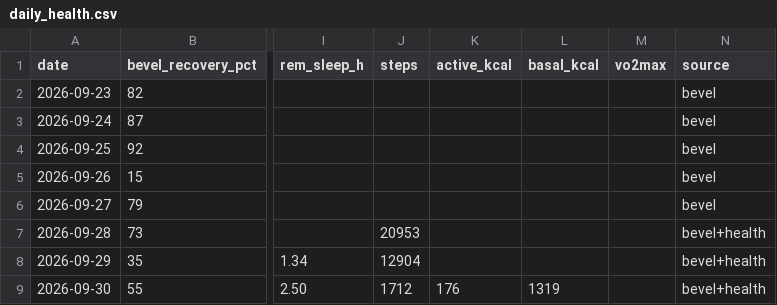
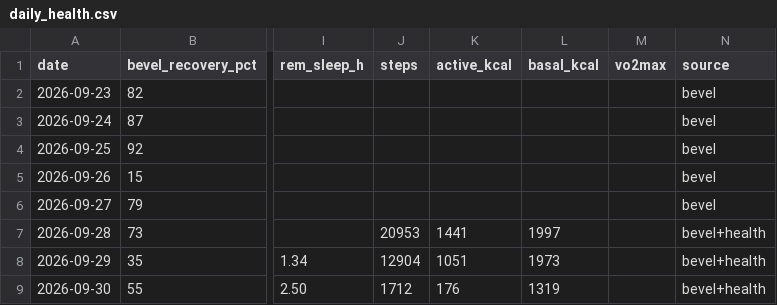
Before and after one commit to jivagomenezes/fitness-log, a CSV file: data/daily_health.csv, drawn as a sheet; only a part is shown, gaps mark what is left out; the diff names each change by its address in the sheet, - before the commit and + after, or states it on an @@ line.

```diff
--- a/data/daily_health.csv
+++ b/data/daily_health.csv
-K7 (active_kcal): (empty)
+K7 (active_kcal): 1441
-L7 (basal_kcal): (empty)
+L7 (basal_kcal): 1997
-K8 (active_kcal): (empty)
+K8 (active_kcal): 1051
-L8 (basal_kcal): (empty)
+L8 (basal_kcal): 1973
```
Also changed, not shown: 2 other files.
